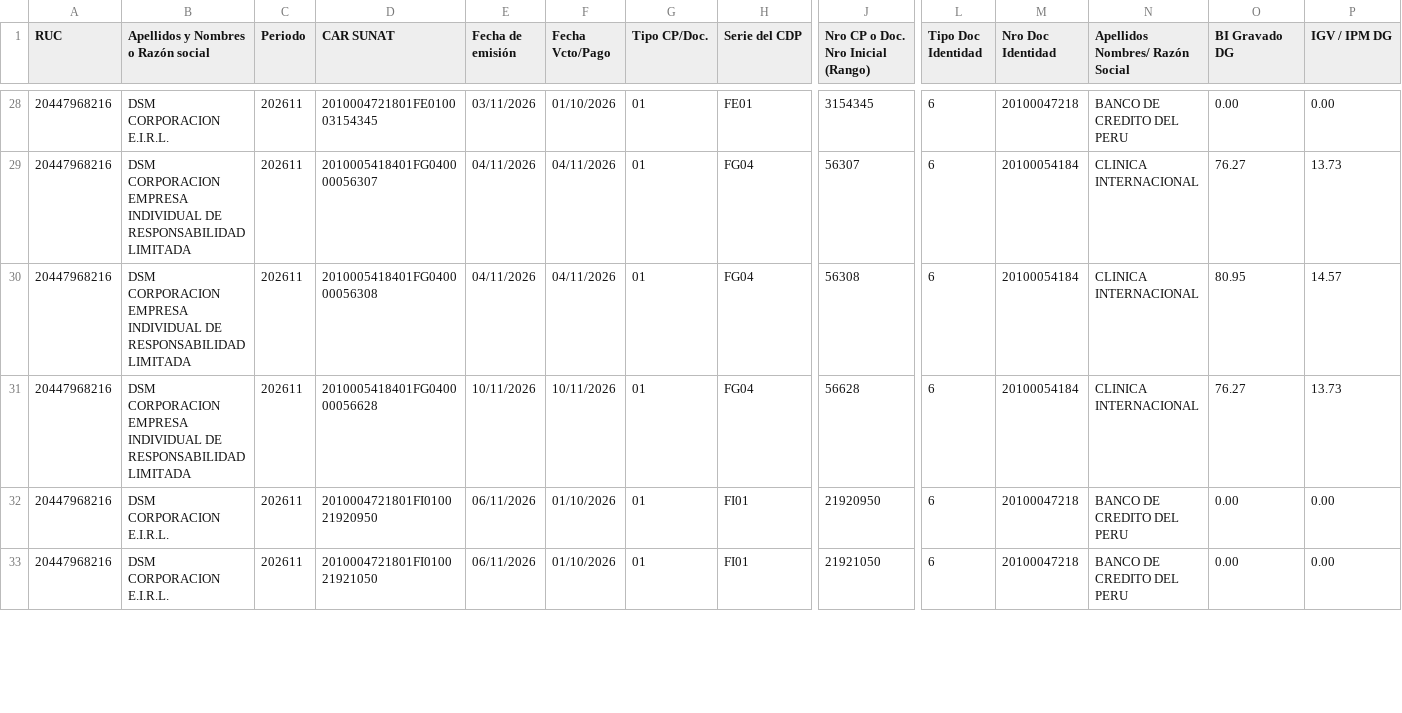
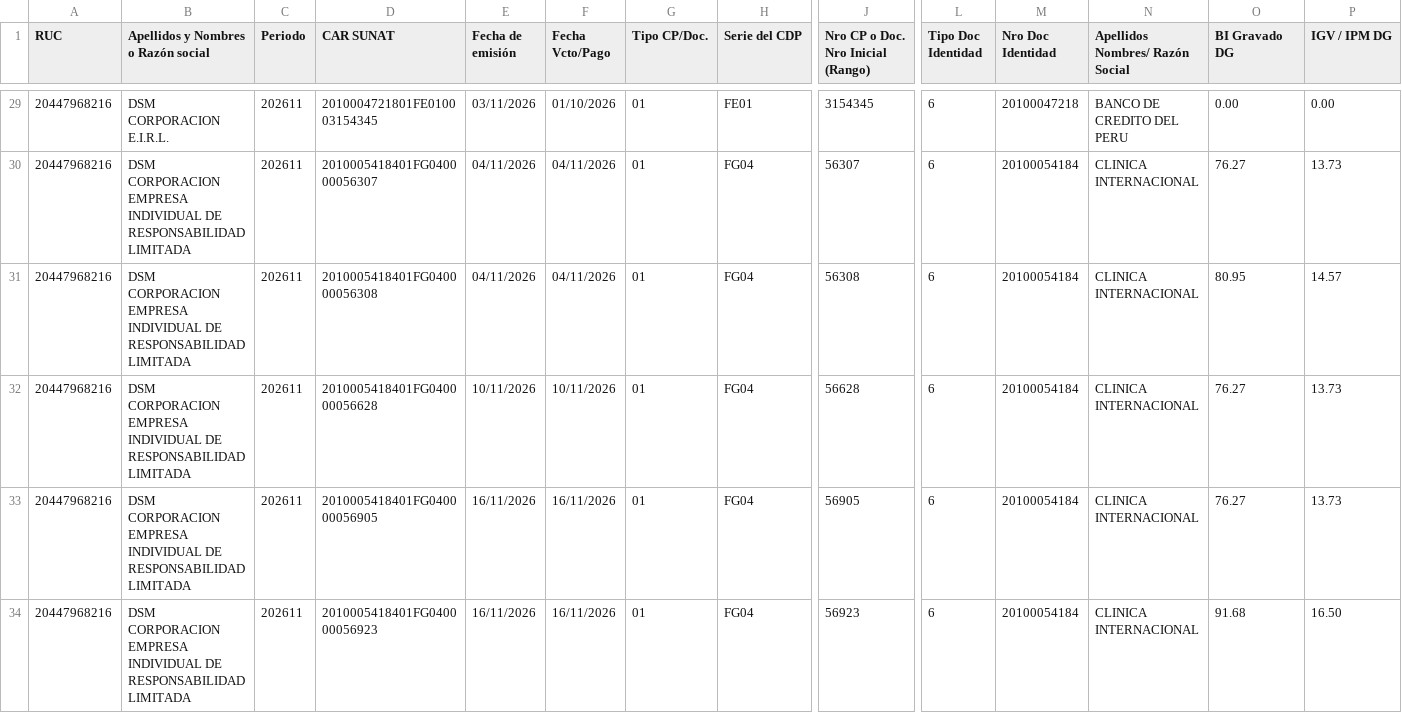
Before and after one commit to Aquivan/Claude, a CSV file: sire/20447968216/historico/202611/reporte_parseado.csv, drawn as a sheet; only a part is shown, gaps mark what is left out; the shorter side is filled out with more unchanged rows; rows hold the shown columns only; the diff covers the shown part only; the diff names each change by its address in the sheet, - before the commit and + after, or states it on an @@ line.

```diff
--- a/sire/20447968216/historico/202611/reporte_parseado.csv
+++ b/sire/20447968216/historico/202611/reporte_parseado.csv
+row 33: 20447968216 | DSM CORPORACION EMPRESA INDIVIDUAL DE RESPONSABILIDAD LIMITADA | 202611 | 2010005418401FG040000056905 | 16/11/2026 | 16/11/2026 | 01 | FG04 | 56905 | 6 | 20100054184 | CLINICA INTERNACIONAL | 76.27 | 13.73
+row 34: 20447968216 | DSM CORPORACION EMPRESA INDIVIDUAL DE RESPONSABILIDAD LIMITADA | 202611 | 2010005418401FG040000056923 | 16/11/2026 | 16/11/2026 | 01 | FG04 | 56923 | 6 | 20100054184 | CLINICA INTERNACIONAL | 91.68 | 16.50
```
Also changed, not shown: 2 added rows elsewhere in this file, sire/20447968216/historico/202611/compras_propuesta.csv, sire/20447968216/historico/202611/reporte_parseado_ventas.csv, 2 other files.
